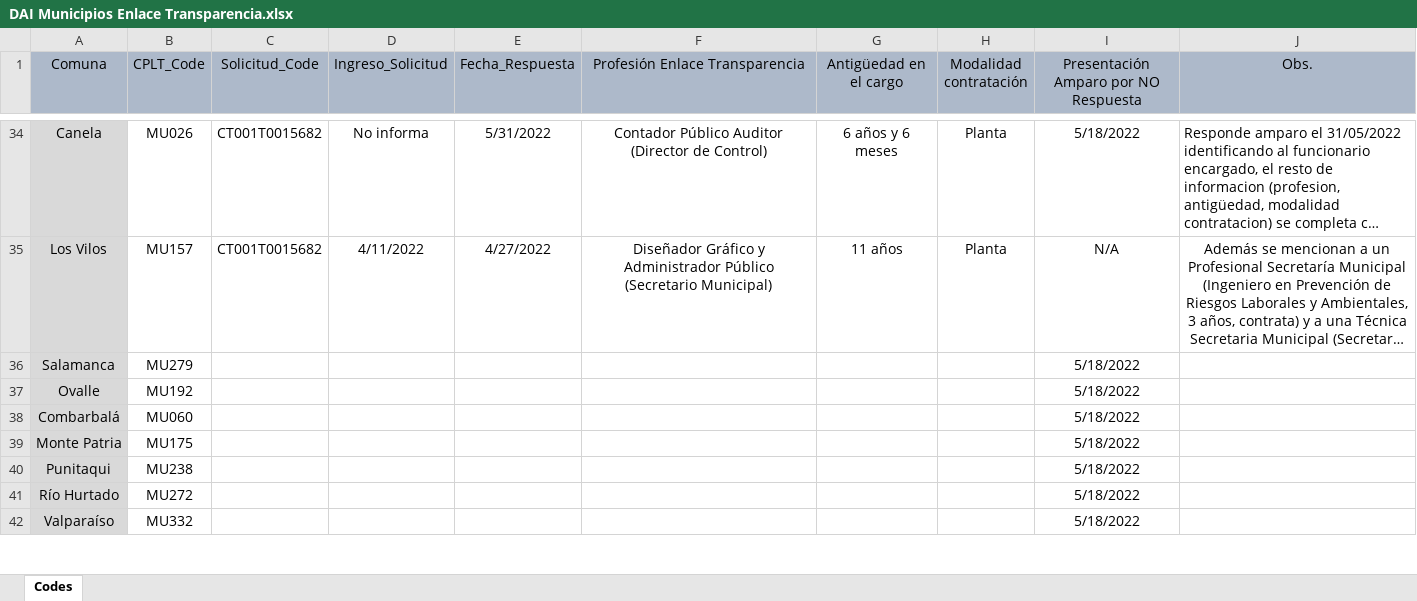
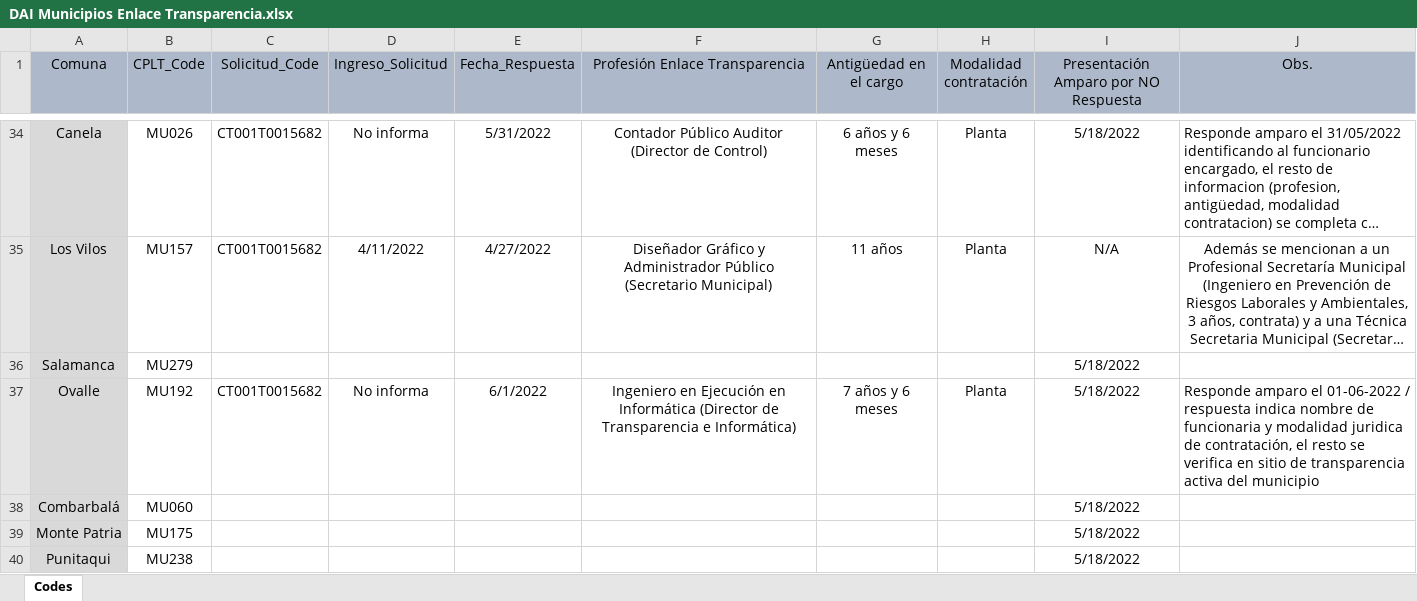
Before and after one commit to bgonzalezbustamante/local-gov-indicators, an Excel workbook: data/raw/CPLT/Request/DAI Municipios Enlace Transparencia.xlsx, sheet Codes, drawn as a sheet; only a part is shown, gaps mark what is left out; the shorter side is filled out with more unchanged rows; long unchanged cells end in …; values as stored, in another font and other column widths than the file's, no borders; the diff names each change by its address in the sheet, - before the commit and + after, or states it on an @@ line.

Commit message:
Update DAI Municipios Enlace Transparencia.xlsx

```diff
--- a/data/raw/CPLT/Request/DAI Municipios Enlace Transparencia.xlsx (sheet Codes)
+++ b/data/raw/CPLT/Request/DAI Municipios Enlace Transparencia.xlsx (sheet Codes)
-C37 (Solicitud_Code): (empty)
+C37 (Solicitud_Code): CT001T0015682
-D37 (Ingreso_Solicitud): (empty)
+D37 (Ingreso_Solicitud): No informa
-E37 (Fecha_Respuesta): (empty)
+E37 (Fecha_Respuesta): 6/1/2022
-F37 (Profesión Enlace Transparencia): (empty)
+F37 (Profesión Enlace Transparencia): Ingeniero en Ejecución en Informática (Director de Transparencia e Informática)
-G37 (Antigüedad en el cargo): (empty)
+G37 (Antigüedad en el cargo): 7 años y 6 meses
-H37 (Modalidad contratación): (empty)
+H37 (Modalidad contratación): Planta
-J37 (Obs.): (empty)
+J37 (Obs.): Responde amparo el 01-06-2022 / respuesta indica nombre de funcionaria y modalidad juridica de contratación, el resto se verifica en sitio de transparencia activa del municipio
```
